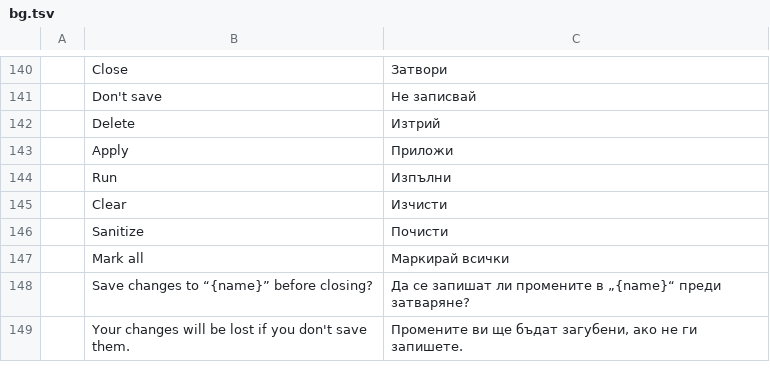
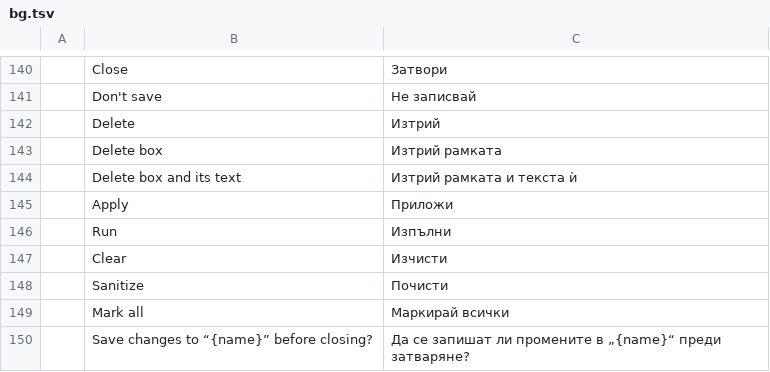
Before and after one commit to caaioh1/pdfcraft-rs, a TSV file: crates/ui-egui/src/i18n/bg.tsv, drawn as a sheet; only a part is shown, gaps mark what is left out; the shorter side is filled out with more unchanged rows; the diff names each change by its address in the sheet, - before the commit and + after, or states it on an @@ line.

```diff
--- a/crates/ui-egui/src/i18n/bg.tsv
+++ b/crates/ui-egui/src/i18n/bg.tsv
+row 143:  | Delete box | Изтрий рамката
+row 144:  | Delete box and its text | Изтрий рамката и текста ѝ
```
Also changed, not shown: crates/ui-egui/src/i18n/el.tsv, crates/ui-egui/src/i18n/ja.tsv, 35 other files.
